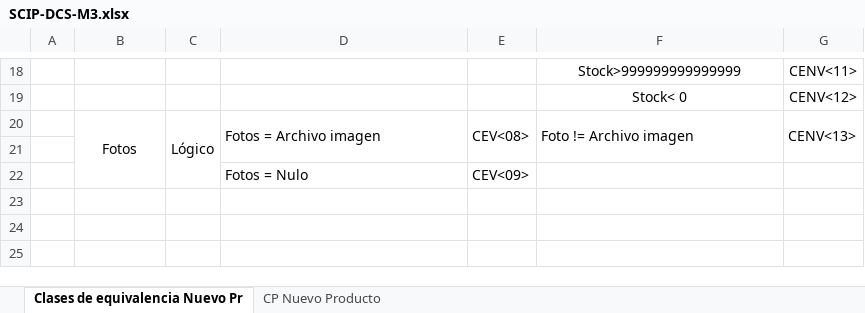
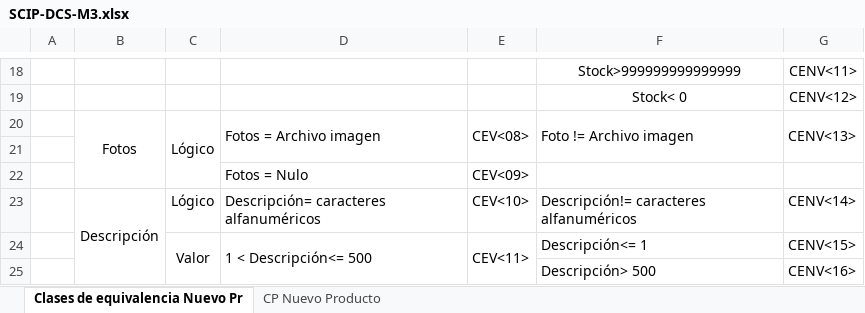
Before and after one commit to a-calero3/Softgenix-Peru, an Excel workbook: 2-Desarrollo/SCIP/pruebas-calidad/SCIP-DCS-M3.xlsx, sheet Clases de equivalencia Nuevo Pr, drawn as a sheet; only a part is shown, gaps mark what is left out; values as stored, in another font and other column widths than the file's, no borders; charts and pictures not drawn; the diff names each change by its address in the sheet, - before the commit and + after, or states it on an @@ line.

Commit message:
Se añadio el campo Descripcion a la Tabla de Equivalencias del Modulo Gestionar Producto

```diff
--- a/2-Desarrollo/SCIP/pruebas-calidad/SCIP-DCS-M3.xlsx (sheet Clases de equivalencia Nuevo Pr)
+++ b/2-Desarrollo/SCIP/pruebas-calidad/SCIP-DCS-M3.xlsx (sheet Clases de equivalencia Nuevo Pr)
+row 23:  | Descripción | Lógico | Descripción= caracteres alfanuméricos | CEV<10> | Descripción!= caracteres alfanuméricos | CENV<14>
+row 24:  |  | Valor | 1 < Descripción<= 500 | CEV<11> | Descripción<= 1 | CENV<15>
+row 25:  |  |  |  |  | Descripción> 500 | CENV<16>
```
